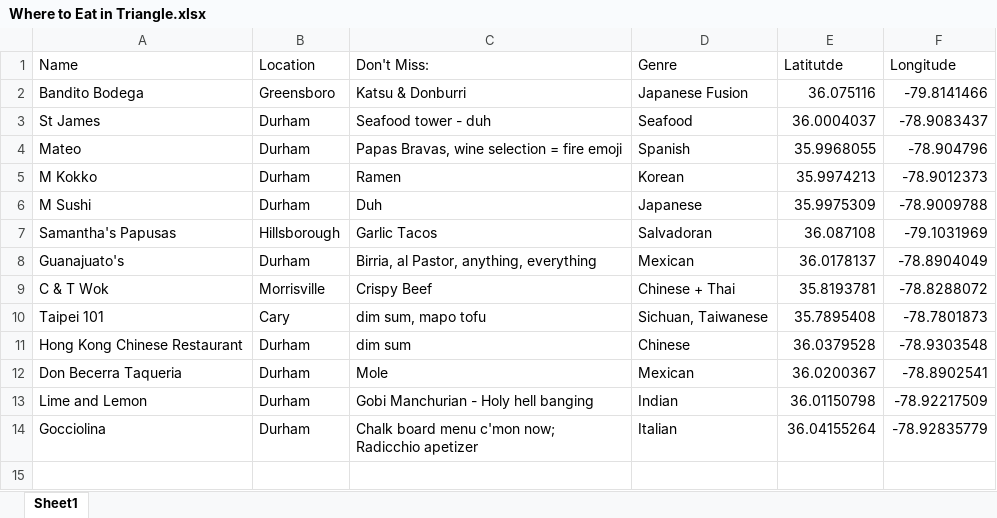
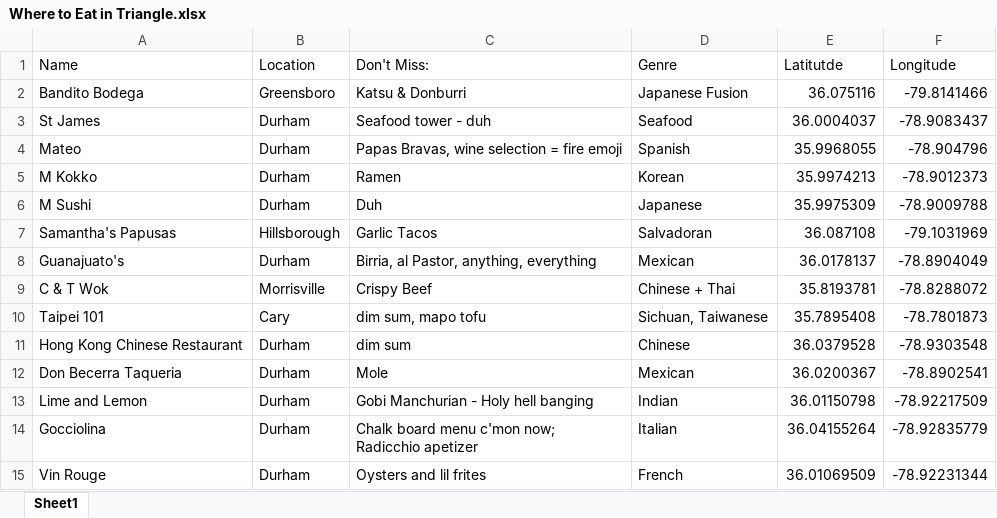
Before and after one commit to Jake-Ford/Blog, an Excel workbook: Where to Eat in Triangle.xlsx, sheet Sheet1, drawn as a sheet; values as stored, in another font and other column widths than the file's, no borders; the diff names each change by its address in the sheet, - before the commit and + after, or states it on an @@ line.

Commit message:
vin rouge

```diff
--- a/Where to Eat in Triangle.xlsx (sheet Sheet1)
+++ b/Where to Eat in Triangle.xlsx (sheet Sheet1)
+row 15: Vin Rouge | Durham | Oysters and lil frites | French | 36.01069509 | -78.92231344
```
Also changed, not shown: 3 other files.
